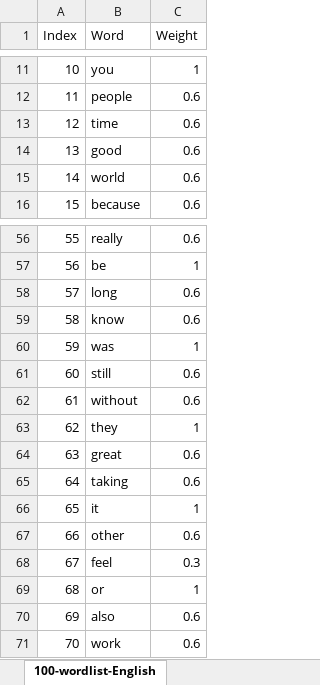
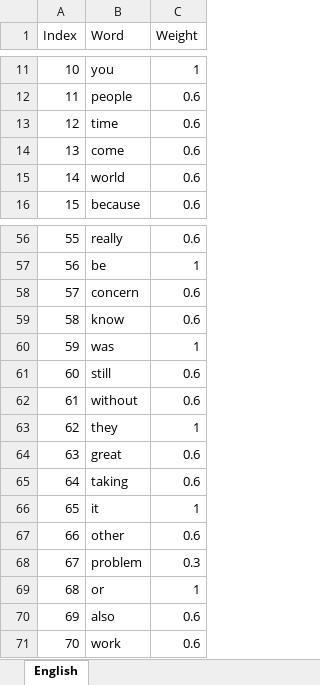
Before and after one commit to rpnfan/KeyDuel, an Excel workbook: word-list/English.xlsx, sheet English, drawn as a sheet; only a part is shown, gaps mark what is left out; values as stored, in another font and other column widths than the file's, no borders; the diff covers the shown part only; the diff names each change by its address in the sheet, - before the commit and + after, or states it on an @@ line.

Commit message:
Refined English word list
improves corpus coverage with minor impact on word frequency

```diff
--- a/word-list/English.xlsx (sheet English)
+++ b/word-list/English.xlsx (sheet English)
-sheet tab: 100-wordlist-English
+sheet tab: English
-B14 (Word): good
+B14 (Word): come
-B58 (Word): long
+B58 (Word): concern
-B68 (Word): feel
+B68 (Word): problem
```
Also changed, not shown: 12 edited cells elsewhere in this sheet, 2 other files.
